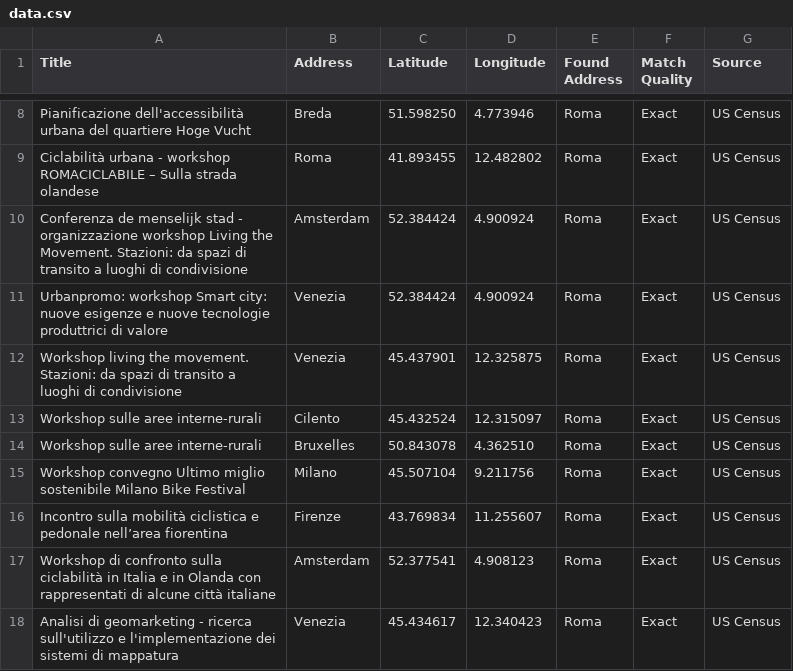
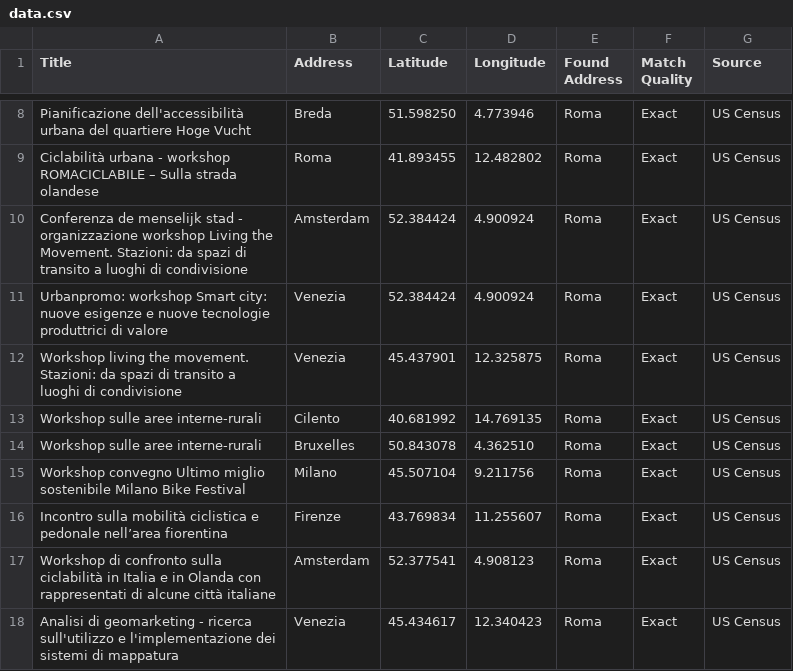
Before and after one commit to zampy90/zampy90-lavoriCSS, a CSV file: data.csv, drawn as a sheet; only a part is shown, gaps mark what is left out.

Commit message:
Update data.csv

```diff
--- a/data.csv
+++ b/data.csv
@@ -12,3 +12,3 @@ Pianificazione dell'accessibilità urbana del quartiere Hoge Vucht,"Breda",51.59
 "Workshop living the movement. Stazioni: da spazi di transito a luoghi di condivisione","Venezia",45.437901, 12.325875,"Roma",Exact,US Census
-"Workshop sulle aree interne-rurali","Cilento",45.432524,12.315097,"Roma",Exact,US Census
+"Workshop sulle aree interne-rurali","Cilento",40.681992,14.769135,"Roma",Exact,US Census
 "Workshop sulle aree interne-rurali","Bruxelles",50.843078,4.362510,"Roma",Exact,US Census
```
